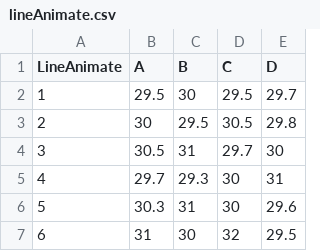
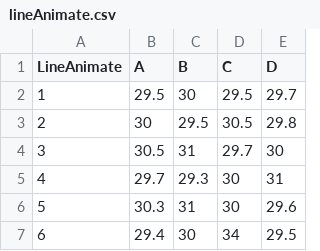
Before and after one commit to KDAB/KDChart, a CSV file: examples/Lines/Advanced/lineAnimate.csv, drawn as a sheet.

Commit message:
Make the last blue point bigger than the rest, so we see some difference in Stacked or Percent mode.
git-svn-id: svn+ssh://svn.kdab.com/home/SVN-klaralv/trunk/kdchart@4144 c66179b2-ff0d-0410-8aef-1b1a91e65cfa

```diff
--- a/examples/Lines/Advanced/lineAnimate.csv
+++ b/examples/Lines/Advanced/lineAnimate.csv
@@ -6,2 +6,2 @@
 5, 30.3  ,  31  ,  30    ,  29.6
-6, 31    ,  30  ,  32    ,  29.5
+6, 29.4  ,  30  ,  34    ,  29.5
```
